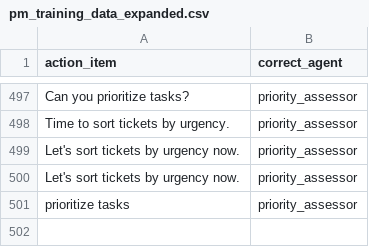
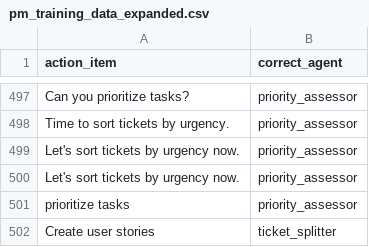
Before and after one commit to JeffreyBennet/dynamic_sequencing, a CSV file: pm_training_data_expanded.csv, drawn as a sheet; only a part is shown, gaps mark what is left out.

```diff
--- a/pm_training_data_expanded.csv
+++ b/pm_training_data_expanded.csv
@@ -501 +501,2 @@ Let's sort tickets by urgency now.,priority_assessor
 prioritize tasks,priority_assessor
+Create user stories,ticket_splitter
```
Also changed, not shown: 11 other files.
